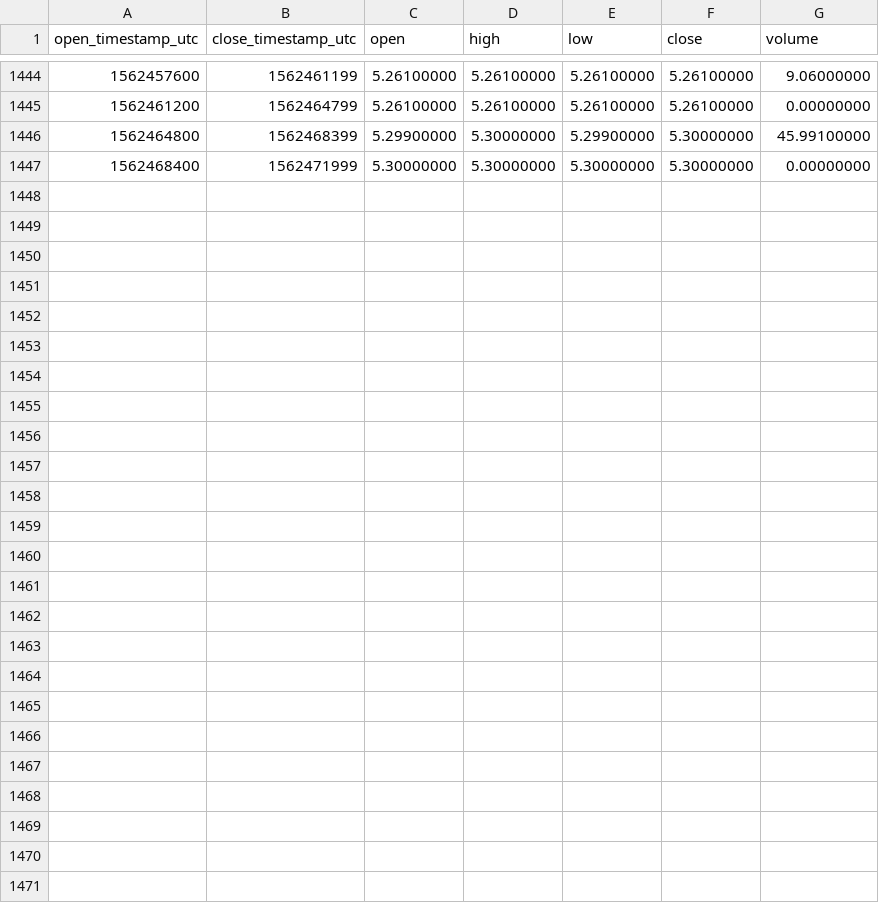
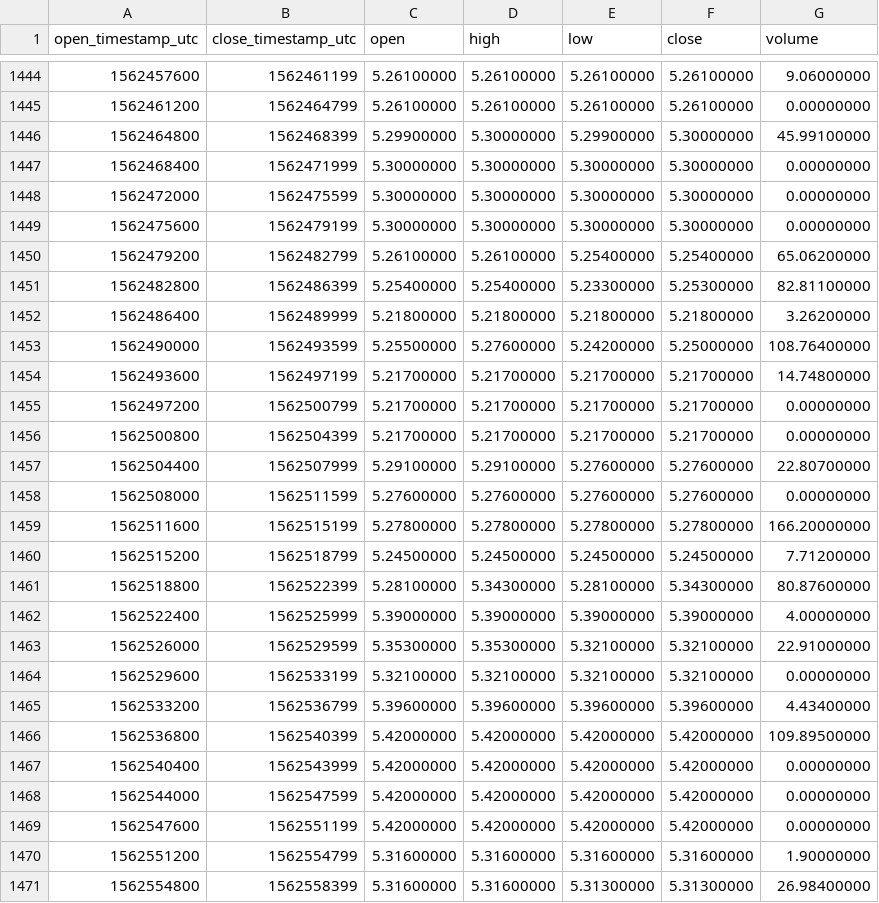
Before and after one commit to cryptobigbro/binance-ATOMUSDC, a CSV file: binance-ATOMUSDC-1h.csv, drawn as a sheet; only a part is shown, gaps mark what is left out.

Commit message:
Update OHLCV data.

```diff
--- a/binance-ATOMUSDC-1h.csv
+++ b/binance-ATOMUSDC-1h.csv
@@ -1447 +1447,25 @@ open_timestamp_utc,close_timestamp_utc,open,high,low,close,volume
 1562468400,1562471999,5.30000000,5.30000000,5.30000000,5.30000000,0.00000000
+1562472000,1562475599,5.30000000,5.30000000,5.30000000,5.30000000,0.00000000
+1562475600,1562479199,5.30000000,5.30000000,5.30000000,5.30000000,0.00000000
+1562479200,1562482799,5.26100000,5.26100000,5.25400000,5.25400000,65.06200000
+1562482800,1562486399,5.25400000,5.25400000,5.23300000,5.25300000,82.81100000
+1562486400,1562489999,5.21800000,5.21800000,5.21800000,5.21800000,3.26200000
+1562490000,1562493599,5.25500000,5.27600000,5.24200000,5.25000000,108.76400000
+1562493600,1562497199,5.21700000,5.21700000,5.21700000,5.21700000,14.74800000
+1562497200,1562500799,5.21700000,5.21700000,5.21700000,5.21700000,0.00000000
+1562500800,1562504399,5.21700000,5.21700000,5.21700000,5.21700000,0.00000000
+1562504400,1562507999,5.29100000,5.29100000,5.27600000,5.27600000,22.80700000
+1562508000,1562511599,5.27600000,5.27600000,5.27600000,5.27600000,0.00000000
+1562511600,1562515199,5.27800000,5.27800000,5.27800000,5.27800000,166.20000000
+1562515200,1562518799,5.24500000,5.24500000,5.24500000,5.24500000,7.71200000
+1562518800,1562522399,5.28100000,5.34300000,5.28100000,5.34300000,80.87600000
+1562522400,1562525999,5.39000000,5.39000000,5.39000000,5.39000000,4.00000000
+1562526000,1562529599,5.35300000,5.35300000,5.32100000,5.32100000,22.91000000
+1562529600,1562533199,5.32100000,5.32100000,5.32100000,5.32100000,0.00000000
+1562533200,1562536799,5.39600000,5.39600000,5.39600000,5.39600000,4.43400000
+1562536800,1562540399,5.42000000,5.42000000,5.42000000,5.42000000,109.89500000
+1562540400,1562543999,5.42000000,5.42000000,5.42000000,5.42000000,0.00000000
+1562544000,1562547599,5.42000000,5.42000000,5.42000000,5.42000000,0.00000000
+1562547600,1562551199,5.42000000,5.42000000,5.42000000,5.42000000,0.00000000
+1562551200,1562554799,5.31600000,5.31600000,5.31600000,5.31600000,1.90000000
+1562554800,1562558399,5.31600000,5.31600000,5.31300000,5.31300000,26.98400000
```
Also changed, not shown: binance-ATOMUSDC-1d.csv.
